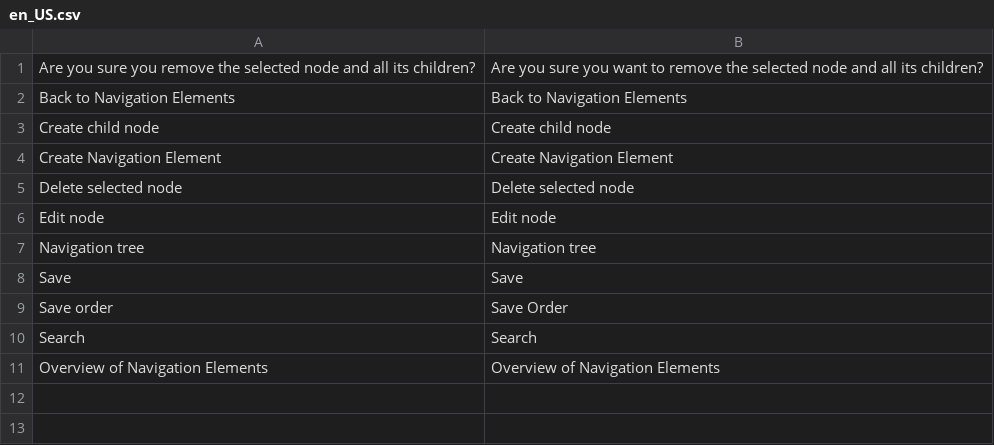
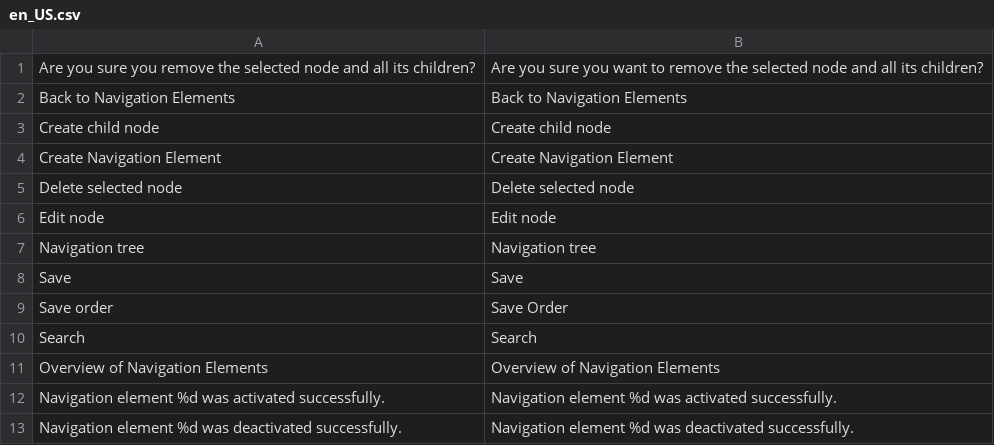
Before and after one commit to spryker/navigation-gui, a CSV file: data/translation/Zed/en_US.csv, drawn as a sheet.

```diff
--- a/data/translation/Zed/en_US.csv
+++ b/data/translation/Zed/en_US.csv
@@ -11 +11,3 @@ Search,Search
 "Overview of Navigation Elements","Overview of Navigation Elements"
+"Navigation element %d was activated successfully.","Navigation element %d was activated successfully."
+"Navigation element %d was deactivated successfully.","Navigation element %d was deactivated successfully."
```
Also changed, not shown: data/translation/Zed/de_DE.csv, 1 other file.
